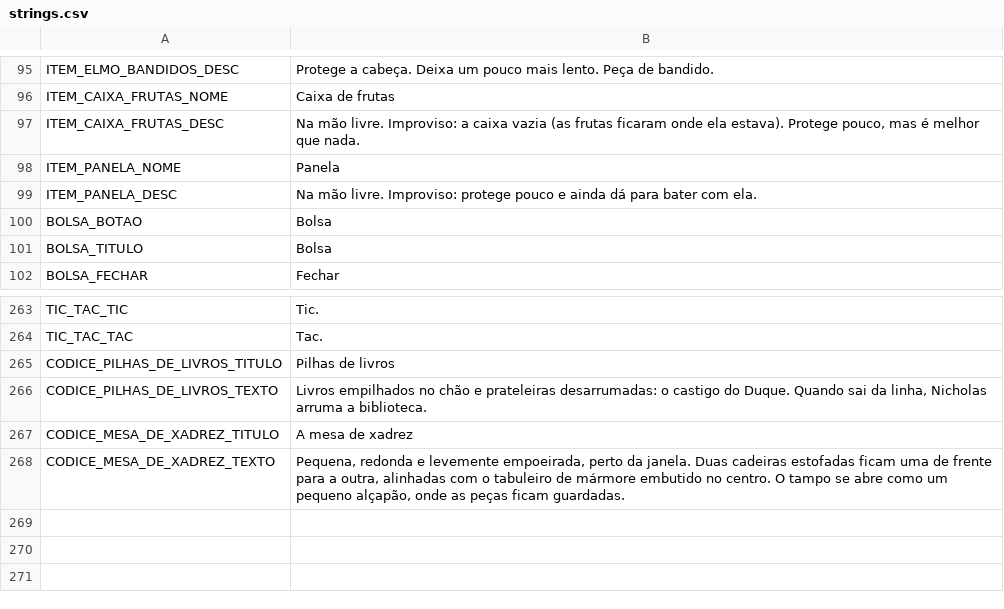
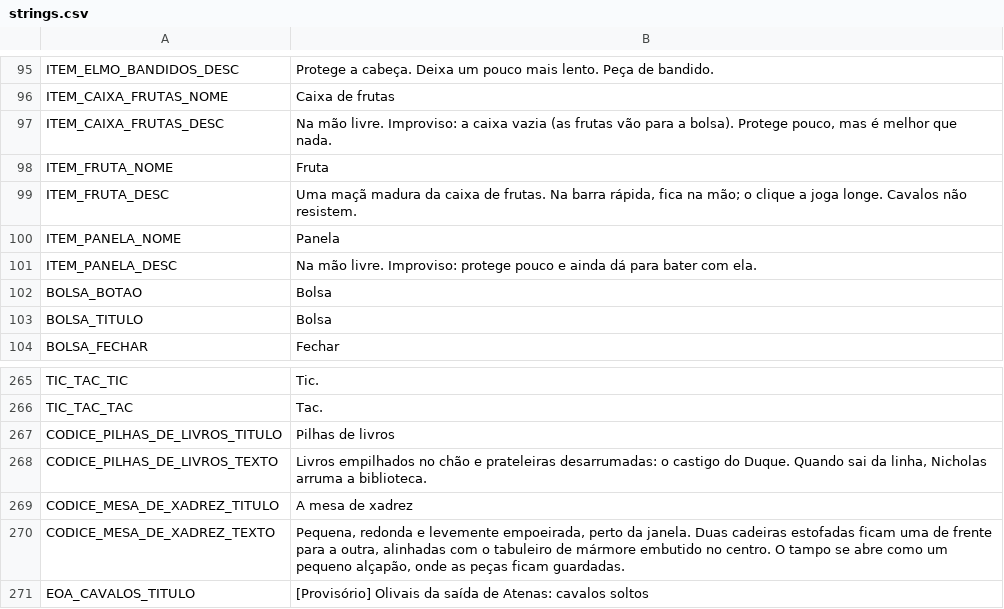
Before and after one commit to mracapulco/For_Helade, a CSV file: i18n/strings.csv, drawn as a sheet; only a part is shown, gaps mark what is left out.

```diff
--- a/i18n/strings.csv
+++ b/i18n/strings.csv
@@ -97,3 +97,5 @@ ITEM_ELMO_BANDIDOS_DESC,"Protege a cabeça. Deixa um pouco mais lento. Peça de
 ITEM_CAIXA_FRUTAS_NOME,Caixa de frutas
-ITEM_CAIXA_FRUTAS_DESC,"Na mão livre. Improviso: a caixa vazia (as frutas ficaram onde ela estava). Protege pouco, mas é melhor que nada."
+ITEM_CAIXA_FRUTAS_DESC,"Na mão livre. Improviso: a caixa vazia (as frutas vão para a bolsa). Protege pouco, mas é melhor que nada."
+ITEM_FRUTA_NOME,Fruta
+ITEM_FRUTA_DESC,"Uma maçã madura da caixa de frutas. Na barra rápida, fica na mão; o clique a joga longe. Cavalos não resistem."
 ITEM_PANELA_NOME,Panela
@@ -269 +271,2 @@ CODICE_MESA_DE_XADREZ_TITULO,A mesa de xadrez
 CODICE_MESA_DE_XADREZ_TEXTO,"Pequena, redonda e levemente empoeirada, perto da janela. Duas cadeiras estofadas ficam uma de frente para a outra, alinhadas com o tabuleiro de mármore embutido no centro. O tampo se abre como um pequeno alçapão, onde as peças ficam guardadas."
+EOA_CAVALOS_TITULO,[Provisório] Olivais da saída de Atenas: cavalos soltos
```
Also changed, not shown: 58 other files.
